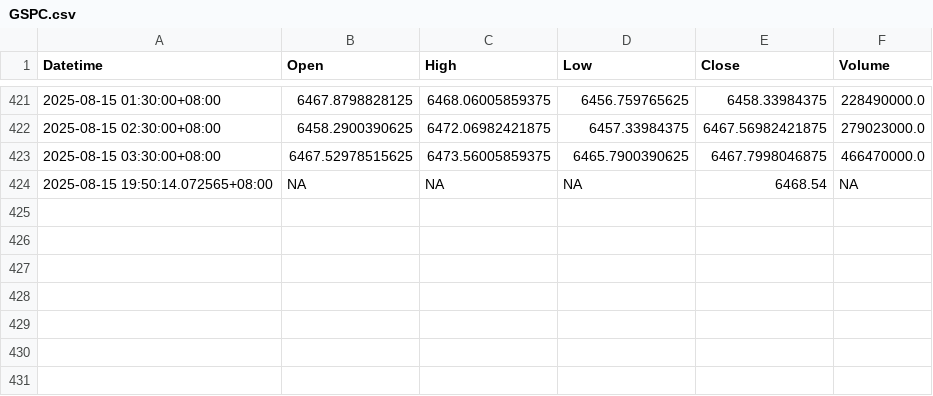
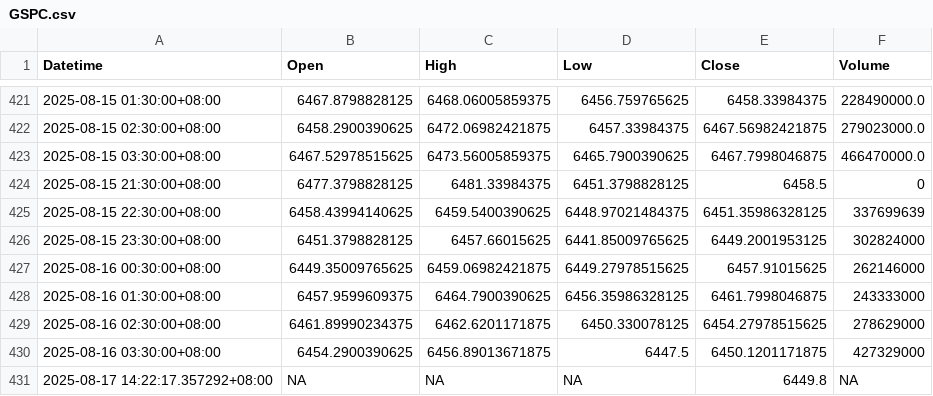
Before and after one commit to timhun/daily-podcast-stk, a CSV file: data/GSPC.csv, drawn as a sheet; only a part is shown, gaps mark what is left out.

Commit message:
Automated data update 2025-08-17

```diff
--- a/data/GSPC.csv
+++ b/data/GSPC.csv
@@ -423,2 +423,9 @@ Datetime,Open,High,Low,Close,Volume
 2025-08-15 03:30:00+08:00,6467.52978515625,6473.56005859375,6465.7900390625,6467.7998046875,466470000.0
-2025-08-15 19:50:14.072565+08:00,NA,NA,NA,6468.54,NA
+2025-08-15 21:30:00+08:00,6477.3798828125,6481.33984375,6451.3798828125,6458.5,0
+2025-08-15 22:30:00+08:00,6458.43994140625,6459.5400390625,6448.97021484375,6451.35986328125,337699639
+2025-08-15 23:30:00+08:00,6451.3798828125,6457.66015625,6441.85009765625,6449.2001953125,302824000
+2025-08-16 00:30:00+08:00,6449.35009765625,6459.06982421875,6449.27978515625,6457.91015625,262146000
+2025-08-16 01:30:00+08:00,6457.9599609375,6464.7900390625,6456.35986328125,6461.7998046875,243333000
+2025-08-16 02:30:00+08:00,6461.89990234375,6462.6201171875,6450.330078125,6454.27978515625,278629000
+2025-08-16 03:30:00+08:00,6454.2900390625,6456.89013671875,6447.5,6450.1201171875,427329000
+2025-08-17 14:22:17.357292+08:00,NA,NA,NA,6449.8,NA
```
Also changed, not shown: data/DJI.csv, data/IXIC.csv, 2 other files.
